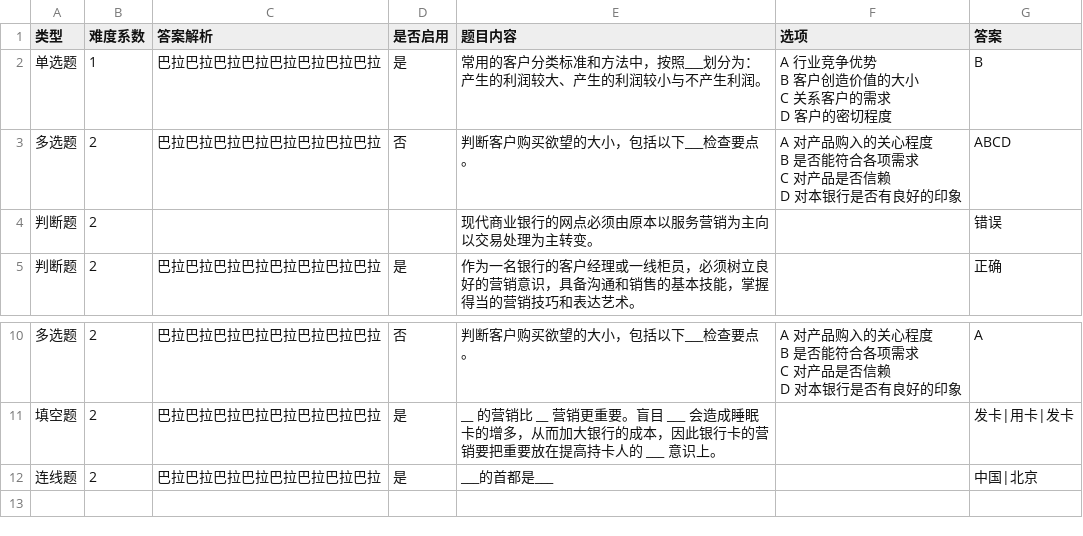
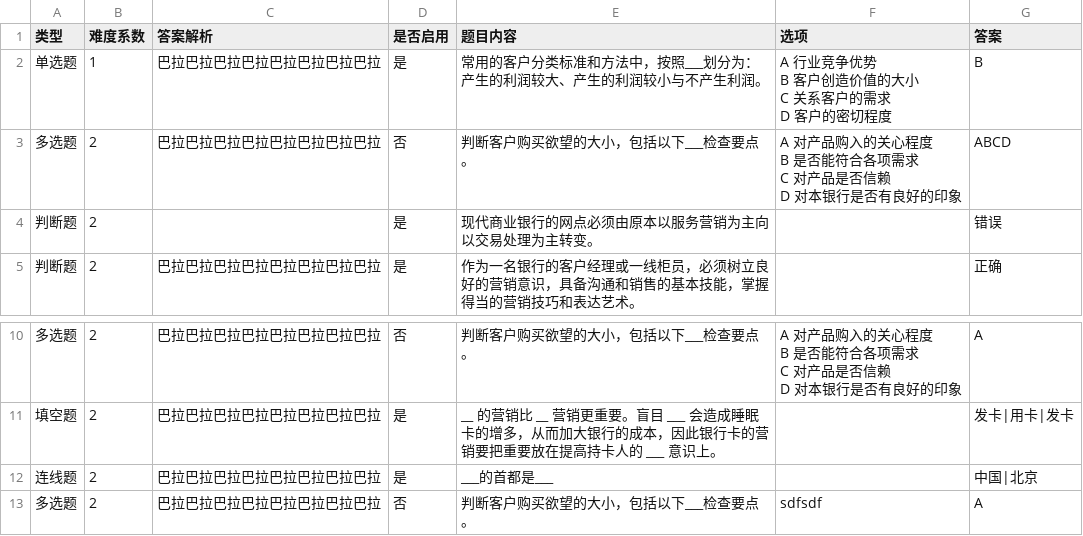
Before and after one commit to mindpin/question_bank, a CSV file: sample/features/data/question_import_demo_fail.csv, drawn as a sheet; only a part is shown, gaps mark what is left out.

```diff
--- a/sample/features/data/question_import_demo_fail.csv
+++ b/sample/features/data/question_import_demo_fail.csv
@@ -9,3 +9,3 @@ C 对产品是否信赖
 D 对本银行是否有良好的印象 ",ABCD
-判断题,2,,,现代商业银行的网点必须由原本以服务营销为主向以交易处理为主转变。,,错误
+判断题,2,,是,现代商业银行的网点必须由原本以服务营销为主向以交易处理为主转变。,,错误
 判断题,2,巴拉巴拉巴拉巴拉巴拉巴拉巴拉巴拉,是,作为一名银行的客户经理或一线柜员，必须树立良好的营销意识，具备沟通和销售的基本技能，掌握得当的营销技巧和表达艺术。,,正确
@@ -26 +26,2 @@ D 对本银行是否有良好的印象 ",A
 连线题,2,巴拉巴拉巴拉巴拉巴拉巴拉巴拉巴拉,是,___的首都是___,,中国|北京
+多选题,2,巴拉巴拉巴拉巴拉巴拉巴拉巴拉巴拉,否,判断客户购买欲望的大小，包括以下___检查要点。,sdfsdf ,A
```
Also changed, not shown: sample/features/data/question_import_demo.csv, 17 other files.
